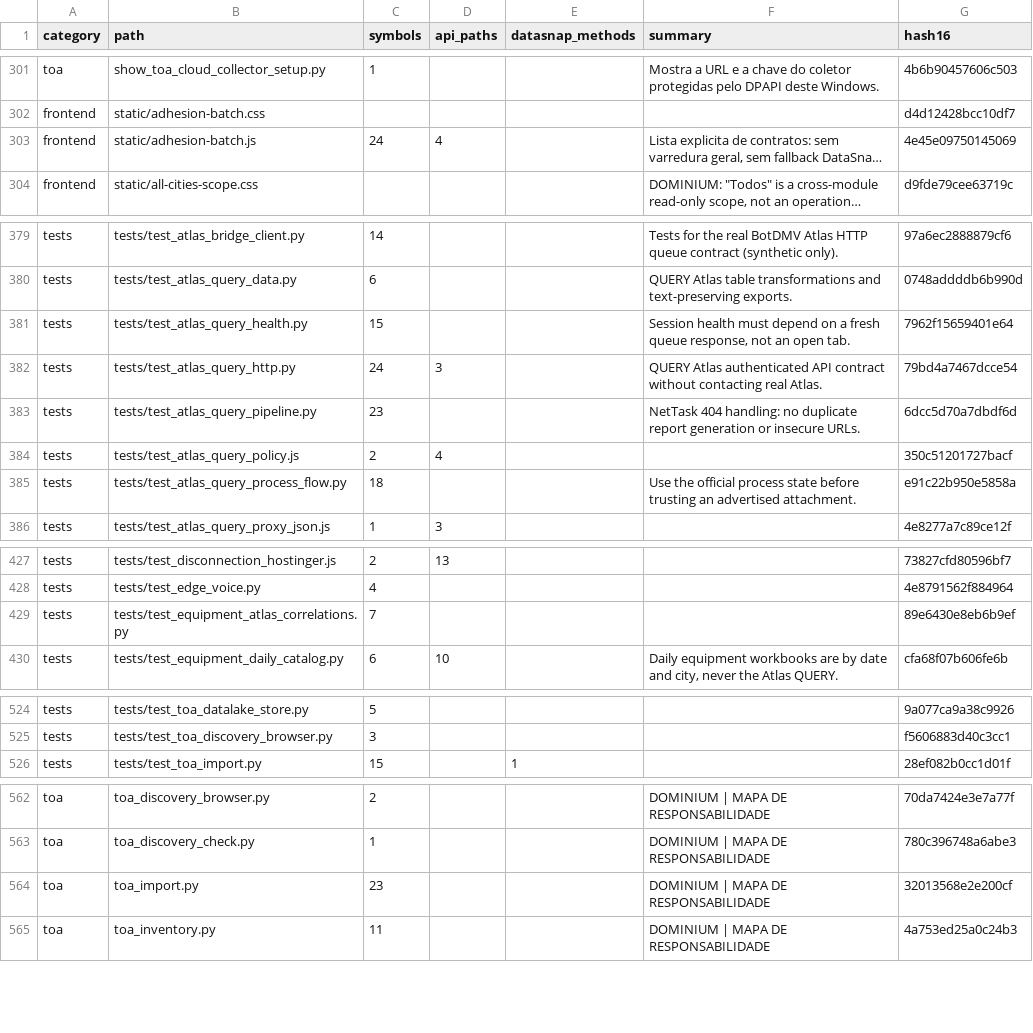
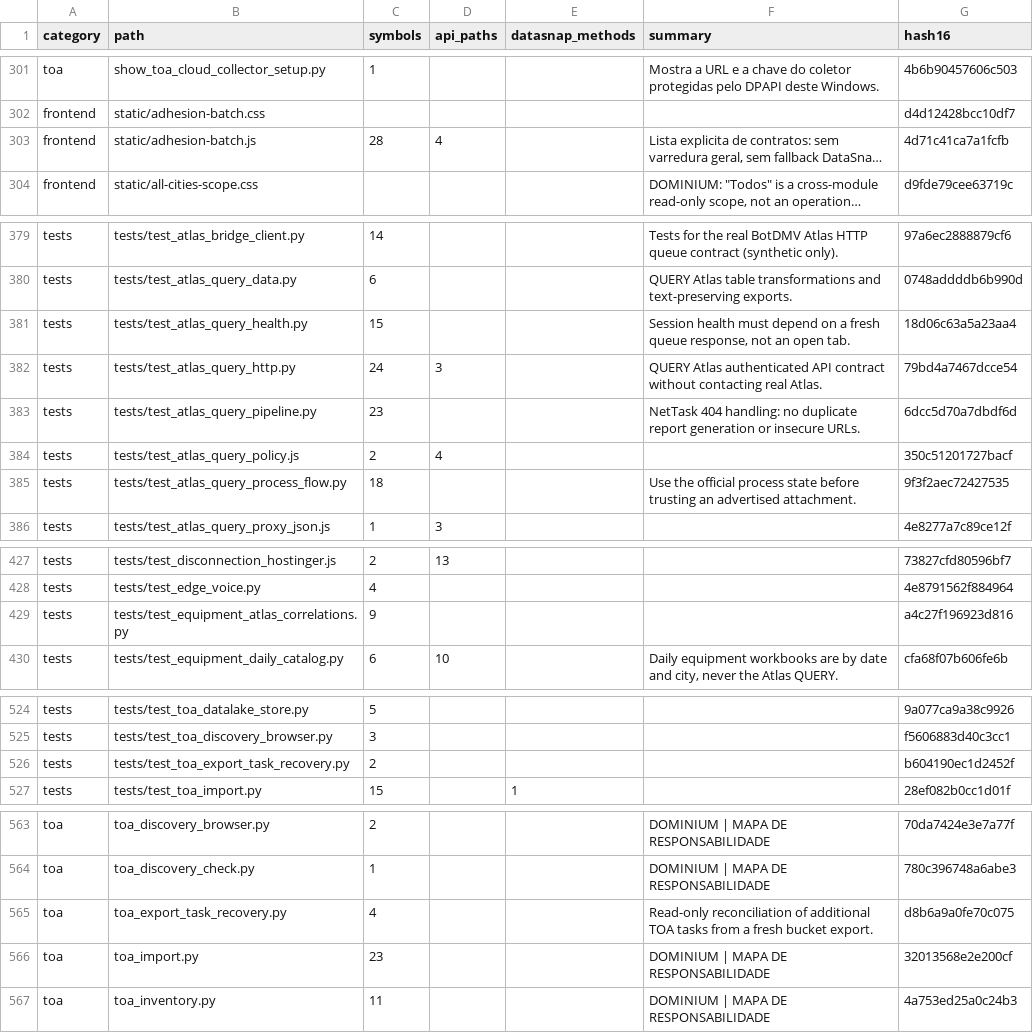
Before and after one commit to clarotechnet/dominium, a TSV file: .dominium/file-index.tsv, drawn as a sheet; only a part is shown, gaps mark what is left out; long unchanged cells end in …; the diff covers the shown part only; the diff names each change by its address in the sheet, - before the commit and + after, or states it on an @@ line.

```diff
--- a/.dominium/file-index.tsv
+++ b/.dominium/file-index.tsv
-C303 (symbols): 24
+C303 (symbols): 28
-G303 (hash16): 4e45e09750145069
+G303 (hash16): 4d71c41ca7a1fcfb
-G381 (hash16): 7962f15659401e64
+G381 (hash16): 18d06c63a5a23aa4
-G385 (hash16): e91c22b950e5858a
+G385 (hash16): 9f3f2aec72427535
-C429 (symbols): 7
+C429 (symbols): 9
-G429 (hash16): 89e6430e8eb6b9ef
+G429 (hash16): a4c27f196923d816
+row 526: tests | tests/test_toa_export_task_recovery.py | 2 |  |  |  | b604190ec1d2452f
+row 565: toa | toa_export_task_recovery.py | 4 |  |  | Read-only reconciliation of additional TOA tasks from a fresh bucket export. | d8b6a9a0fe70c075
```
Also changed, not shown: 8 edited cells elsewhere in this file, .dominium/dependency-index.tsv, .dominium/symbol-index.tsv, 15 other files.
